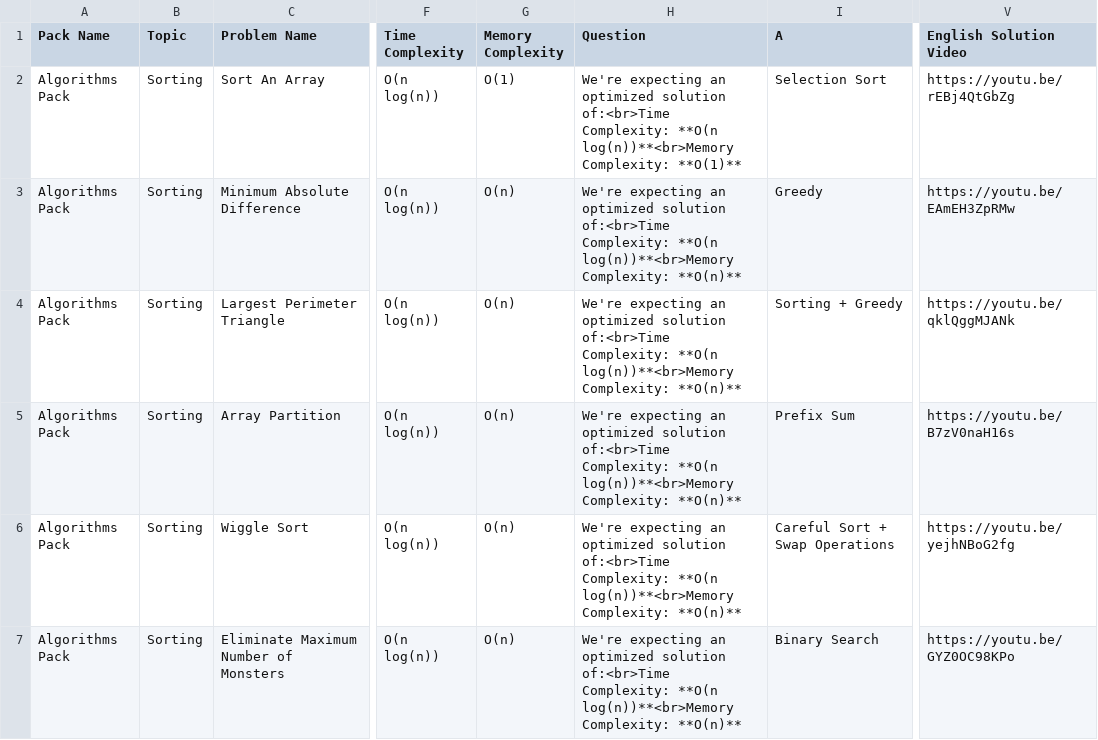
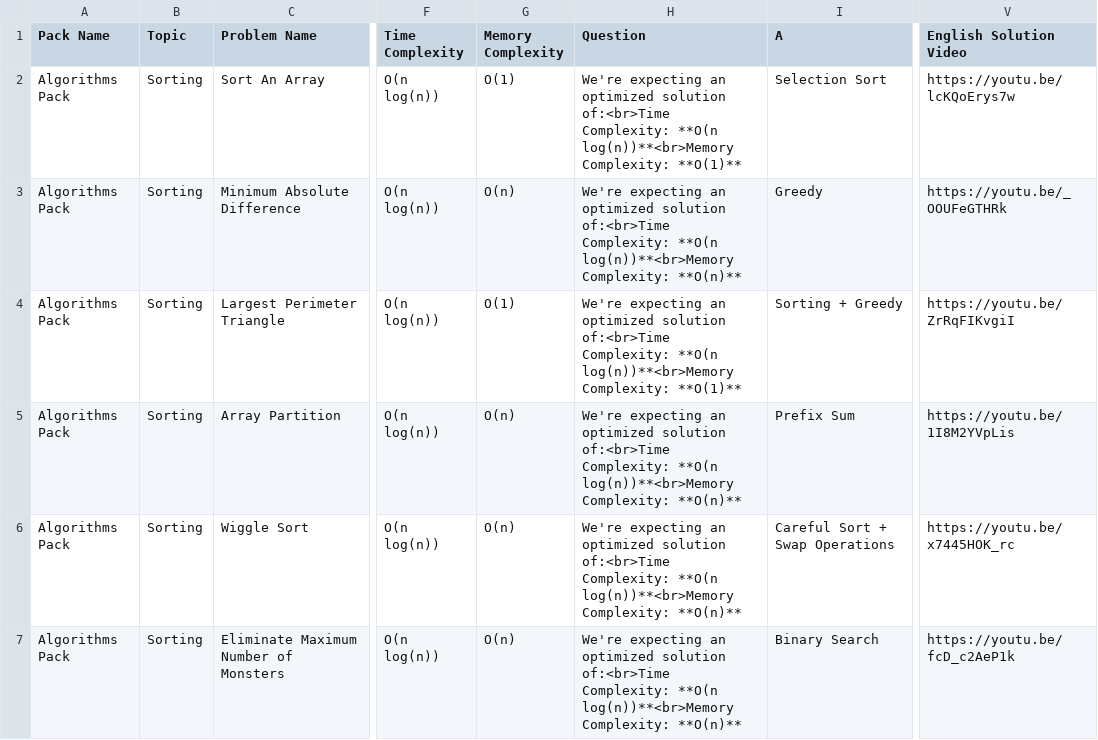
Before and after one commit to kinstugi/leetcard_backend, a TSV file: packs/AlgorithmsPack.tsv, drawn as a sheet; only a part is shown, gaps mark what is left out; the diff covers the shown part only; the diff names each change by its address in the sheet, - before the commit and + after, or states it on an @@ line.

Commit message:
Add Updated Video Files
Not all of it is perfect, but the videos are recorded

```diff
--- a/packs/AlgorithmsPack.tsv
+++ b/packs/AlgorithmsPack.tsv
-V2 (English Solution Video): https://youtu.be/rEBj4QtGbZg
+V2 (English Solution Video): https://youtu.be/lcKQoErys7w
-V3 (English Solution Video): https://youtu.be/EAmEH3ZpRMw
+V3 (English Solution Video): https://youtu.be/_OOUFeGTHRk
-G4 (Memory Complexity): O(n)
+G4 (Memory Complexity): O(1)
-H4 (Question): …log(n))**<br>Memory Complexity: **O(n)**
+H4 (Question): …log(n))**<br>Memory Complexity: **O(1)**
-V4 (English Solution Video): https://youtu.be/qklQggMJANk
+V4 (English Solution Video): https://youtu.be/ZrRqFIKvgiI
-V5 (English Solution Video): https://youtu.be/B7zV0naH16s
+V5 (English Solution Video): https://youtu.be/1I8M2YVpLis
-V6 (English Solution Video): https://youtu.be/yejhNBoG2fg
+V6 (English Solution Video): https://youtu.be/x7445HOK_rc
-V7 (English Solution Video): https://youtu.be/GYZ0OC98KPo
+V7 (English Solution Video): https://youtu.be/fcD_c2AeP1k
```
Also changed, not shown: 116 edited cells elsewhere in this file, packs/CodingInterviews.tsv.
